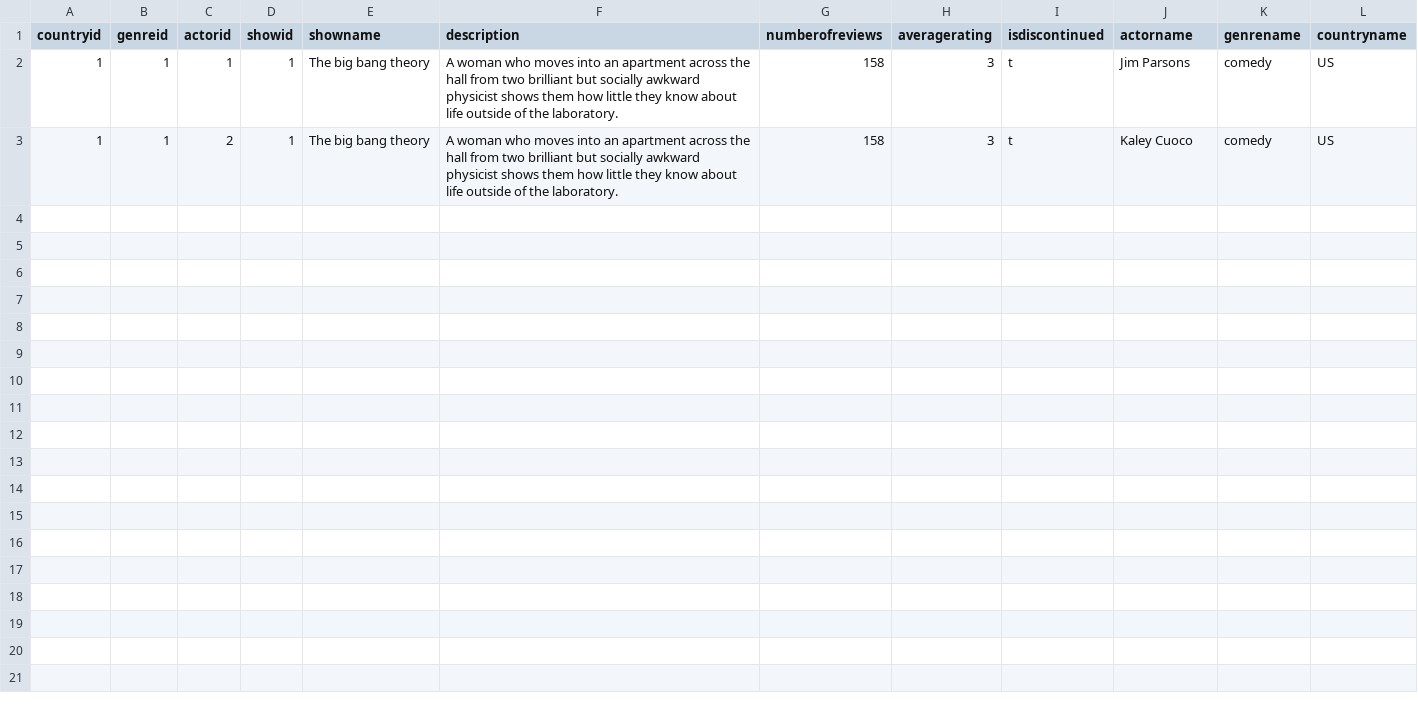
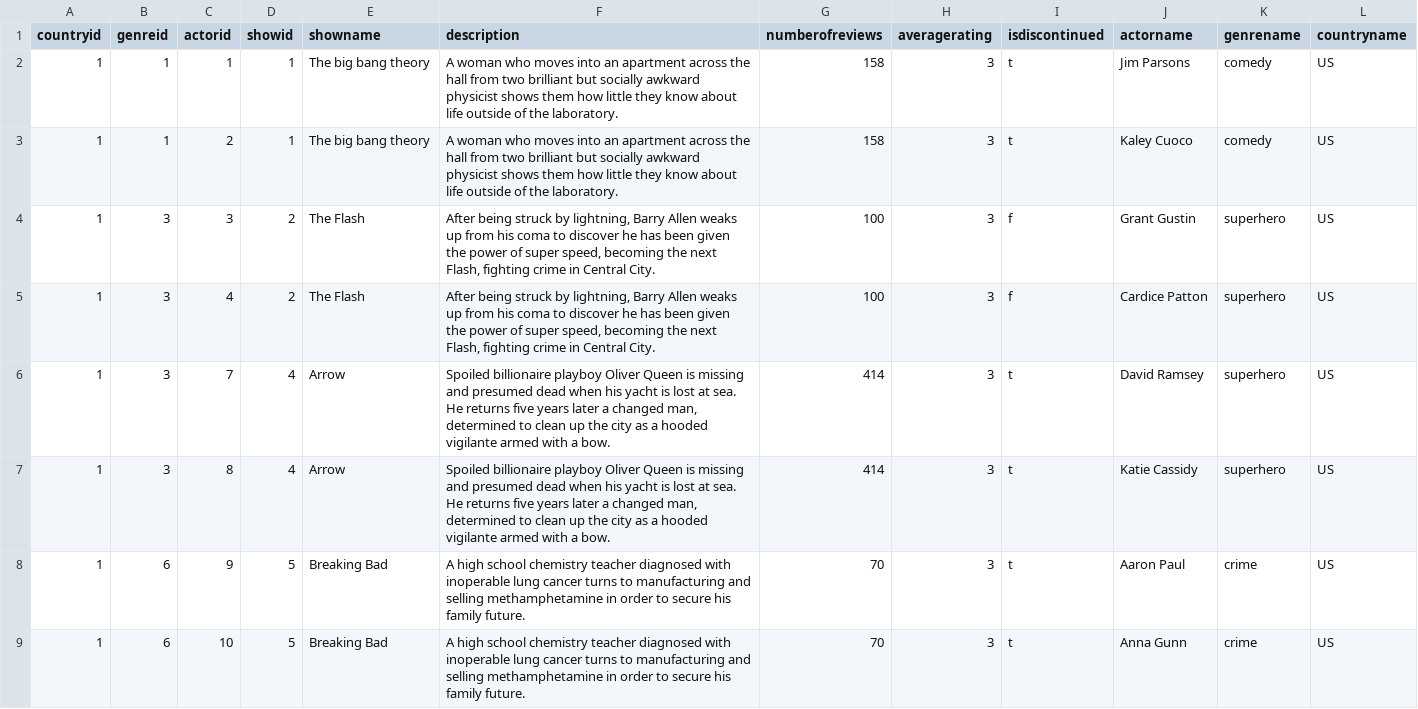
Before and after one commit to terzicluka/TVShows, a CSV file: WEBCode/TVShows.csv, drawn as a sheet; only a part is shown; the diff covers the shown part only.

```diff
--- a/WEBCode/TVShows.csv
+++ b/WEBCode/TVShows.csv
@@ -3 +3,7 @@ countryid,genreid,actorid,showid,showname,description,numberofreviews,averagerat
 1,1,2,1,The big bang theory,A woman who moves into an apartment across the hall from two brilliant but socially awkward physicist shows them how little they know about life outside of the laboratory.,158,3,t,Kaley Cuoco,comedy,US
+1,3,3,2,The Flash,"After being struck by lightning, Barry Allen weaks up from his coma to discover he has been given the power of super speed, becoming the next Flash, fighting crime in Central City.",100,3,f,Grant Gustin,superhero,US
+1,3,4,2,The Flash,"After being struck by lightning, Barry Allen weaks up from his coma to discover he has been given the power of super speed, becoming the next Flash, fighting crime in Central City.",100,3,f,Cardice Patton,superhero,US
+1,3,7,4,Arrow,"Spoiled billionaire playboy Oliver Queen is missing and presumed dead when his yacht is lost at sea. He returns five years later a changed man, determined to clean up the city as a hooded vigilante armed with a bow.",414,3,t,David Ramsey,superhero,US
+1,3,8,4,Arrow,"Spoiled billionaire playboy Oliver Queen is missing and presumed dead when his yacht is lost at sea. He returns five years later a changed man, determined to clean up the city as a hooded vigilante armed with a bow.",414,3,t,Katie Cassidy,superhero,US
+1,6,9,5,Breaking Bad,A high school chemistry teacher diagnosed with inoperable lung cancer turns to manufacturing and selling methamphetamine in order to secure his family future.,70,3,t,Aaron Paul,crime,US
+1,6,10,5,Breaking Bad,A high school chemistry teacher diagnosed with inoperable lung cancer turns to manufacturing and selling methamphetamine in order to secure his family future.,70,3,t,Anna Gunn,crime,US
```
Also changed, not shown: 6 added rows elsewhere in this file, 48 other files.
